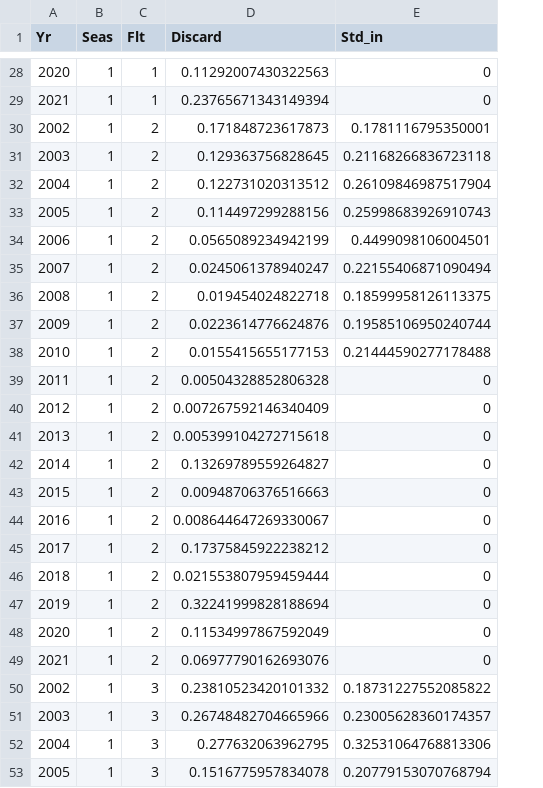
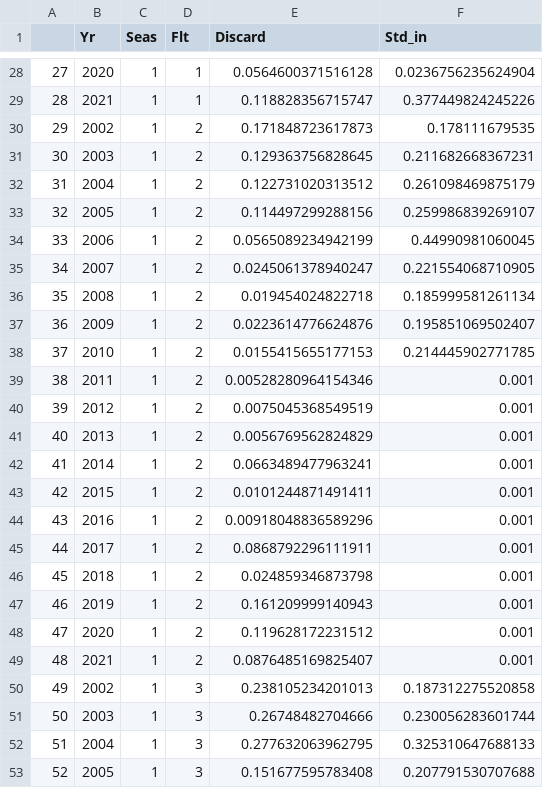
Before and after one commit to pfmc-assessments/shortspine_thornyhead_2023, a CSV file: data/for_ss/discardRates_3Fleets.csv, drawn as a sheet; only a part is shown, gaps mark what is left out; addresses are those after the commit; the diff covers the shown part only; the diff names each change by its address in the sheet, - before the commit and + after, or states it on an @@ line.

Commit message:
Display latest version of discard data formatted for SS3, stock assessment 2023.

```diff
--- a/data/for_ss/discardRates_3Fleets.csv
+++ b/data/for_ss/discardRates_3Fleets.csv
+column A, rows 28-53: 27 | 28 | 29 | 30 | 31 | 32 | 33 | 34 | 35 | 36 | 37 | 38 | 39 | 40 | 41 | 42 | 43 | 44 | 45 | 46 | 47 | 48 | 49 | 50 | 51 | 52
-E28 (Discard): 0.11292007430322563
+E28 (Discard): 0.0564600371516128
-F28 (Std_in): 0
+F28 (Std_in): 0.0236756235624904
-E29 (Discard): 0.23765671343149394
+E29 (Discard): 0.118828356715747
-F29 (Std_in): 0
+F29 (Std_in): 0.377449824245226
-F30 (Std_in): 0.1781116795350001
+F30 (Std_in): 0.178111679535
-F31 (Std_in): 0.21168266836723118
+F31 (Std_in): 0.211682668367231
-F32 (Std_in): 0.26109846987517904
+F32 (Std_in): 0.261098469875179
-F33 (Std_in): 0.25998683926910743
+F33 (Std_in): 0.259986839269107
-F34 (Std_in): 0.4499098106004501
+F34 (Std_in): 0.44990981060045
-F35 (Std_in): 0.22155406871090494
+F35 (Std_in): 0.221554068710905
-F36 (Std_in): 0.18599958126113375
+F36 (Std_in): 0.185999581261134
-F37 (Std_in): 0.19585106950240744
+F37 (Std_in): 0.195851069502407
-F38 (Std_in): 0.21444590277178488
+F38 (Std_in): 0.214445902771785
-E39 (Discard): 0.00504328852806328
+E39 (Discard): 0.00528280964154346
-F39:F49 (Std_in): 0
+F39:F49 (Std_in): 0.001
-E40 (Discard): 0.007267592146340409
+E40 (Discard): 0.0075045368549519
-E41 (Discard): 0.005399104272715618
+E41 (Discard): 0.0056769562824829
-E42 (Discard): 0.13269789559264827
+E42 (Discard): 0.0663489477963241
-E43 (Discard): 0.00948706376516663
+E43 (Discard): 0.0101244871491411
-E44 (Discard): 0.008644647269330067
+E44 (Discard): 0.00918048836589296
-E45 (Discard): 0.17375845922238212
+E45 (Discard): 0.0868792296111911
-E46 (Discard): 0.021553807959459444
+E46 (Discard): 0.024859346873798
-E47 (Discard): 0.32241999828188694
+E47 (Discard): 0.161209999140943
-E48 (Discard): 0.11534997867592049
+E48 (Discard): 0.119628172231512
-E49 (Discard): 0.06977790162693076
+E49 (Discard): 0.0876485169825407
-E50 (Discard): 0.23810523420101332
+E50 (Discard): 0.238105234201013
-F50 (Std_in): 0.18731227552085822
+F50 (Std_in): 0.187312275520858
-E51 (Discard): 0.26748482704665966
+E51 (Discard): 0.26748482704666
-F51 (Std_in): 0.23005628360174357
+F51 (Std_in): 0.230056283601744
-F52 (Std_in): 0.32531064768813306
+F52 (Std_in): 0.325310647688133
-E53 (Discard): 0.1516775957834078
+E53 (Discard): 0.151677595783408
-F53 (Std_in): 0.20779153070768794
+F53 (Std_in): 0.207791530707688
```
Also changed, not shown: 64 edited cells elsewhere in this file, data/for_ss/discardLenComp_ss_3Fleets.csv, data/for_ss/discardLenComp_ss_4Fleets.csv, 3 other files.
